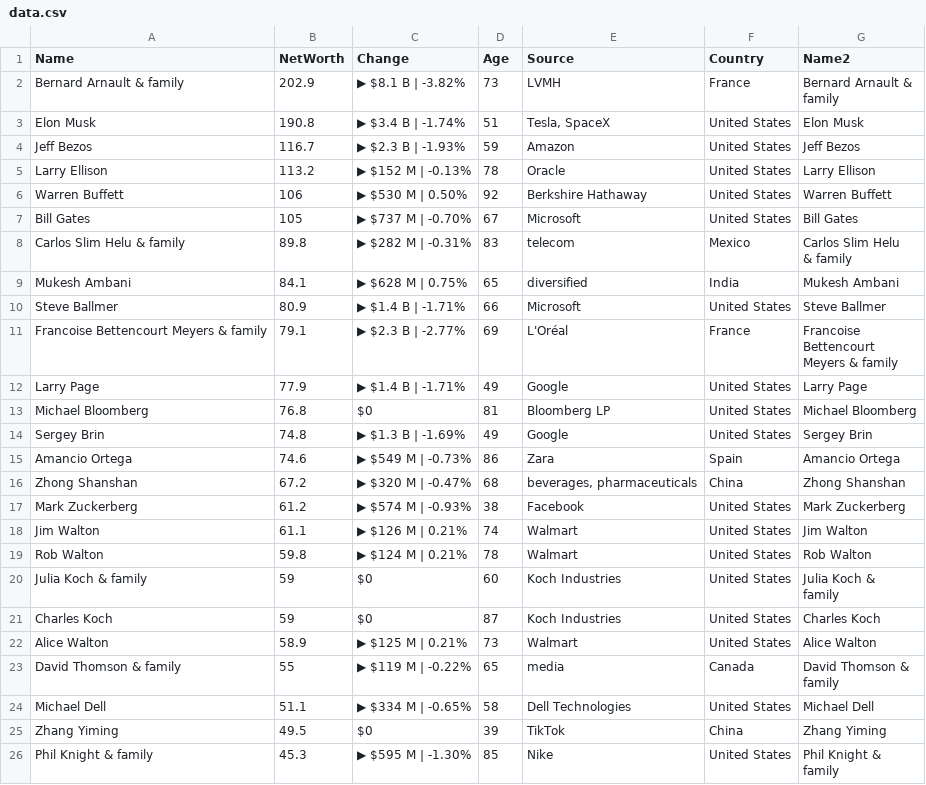
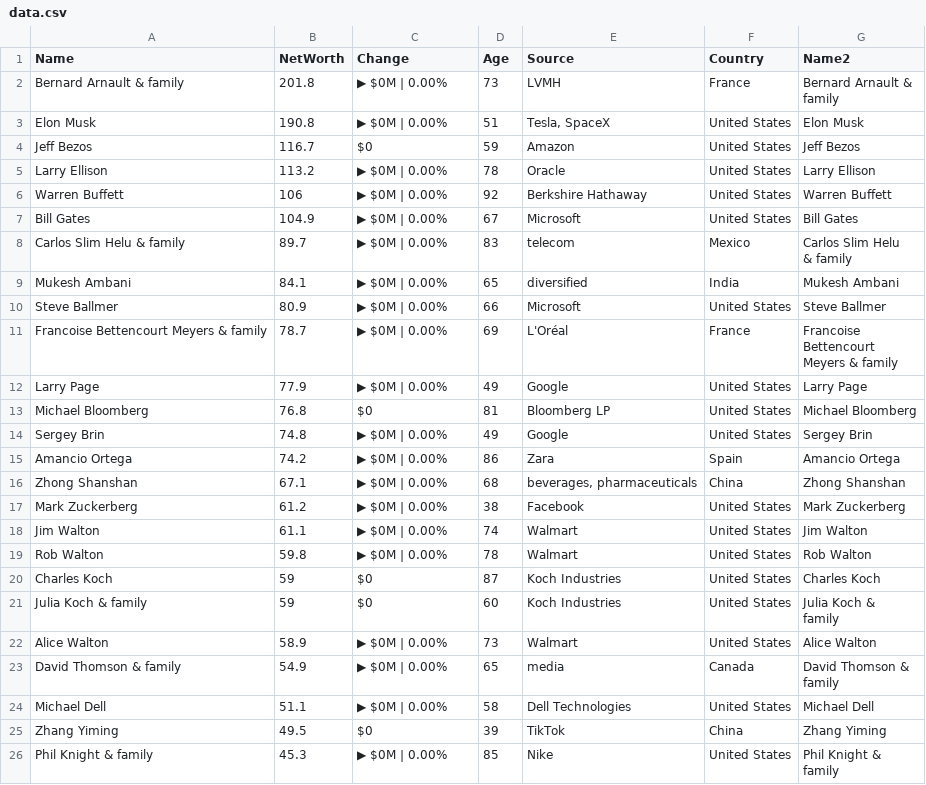
Before and after one commit to ckr4/bnaires, a CSV file: bnaires/data.csv, drawn as a sheet.

Commit message:
update bnaires

```diff
--- a/bnaires/data.csv
+++ b/bnaires/data.csv
@@ -1,33 +1,33 @@
 "Name","NetWorth","Change","Age","Source","Country","Name2"
-"Bernard Arnault & family",202.9,"▶ $8.1 B | -3.82%",73,"LVMH","France","Bernard Arnault &
-family"
-"Elon Musk",190.8,"▶ $3.4 B | -1.74%",51,"Tesla, SpaceX","United States","Elon Musk"
-"Jeff Bezos",116.7,"▶ $2.3 B | -1.93%",59,"Amazon","United States","Jeff Bezos"
-"Larry Ellison",113.2,"▶ $152 M | -0.13%",78,"Oracle","United States","Larry Ellison"
-"Warren Buffett",106,"▶ $530 M | 0.50%",92,"Berkshire Hathaway","United States","Warren Buffett"
-"Bill Gates",105,"▶ $737 M | -0.70%",67,"Microsoft","United States","Bill Gates"
-"Carlos Slim Helu & family",89.8,"▶ $282 M | -0.31%",83,"telecom","Mexico","Carlos Slim Helu
-& family"
-"Mukesh Ambani",84.1,"▶ $628 M | 0.75%",65,"diversified","India","Mukesh Ambani"
-"Steve Ballmer",80.9,"▶ $1.4 B | -1.71%",66,"Microsoft","United States","Steve Ballmer"
-"Francoise Bettencourt Meyers & family",79.1,"▶ $2.3 B | -2.77%",69,"L'Oréal","France","Francoise
-Bettencourt
-Meyers & family"
-"Larry Page",77.9,"▶ $1.4 B | -1.71%",49,"Google","United States","Larry Page"
+"Bernard Arnault & family",201.8,"▶ $0M | 0.00%",73,"LVMH","France","Bernard Arnault &
+family"
+"Elon Musk",190.8,"▶ $0M | 0.00%",51,"Tesla, SpaceX","United States","Elon Musk"
+"Jeff Bezos",116.7,"$0",59,"Amazon","United States","Jeff Bezos"
+"Larry Ellison",113.2,"▶ $0M | 0.00%",78,"Oracle","United States","Larry Ellison"
+"Warren Buffett",106,"▶ $0M | 0.00%",92,"Berkshire Hathaway","United States","Warren Buffett"
+"Bill Gates",104.9,"▶ $0M | 0.00%",67,"Microsoft","United States","Bill Gates"
+"Carlos Slim Helu & family",89.7,"▶ $0M | 0.00%",83,"telecom","Mexico","Carlos Slim Helu
+& family"
+"Mukesh Ambani",84.1,"▶ $0M | 0.00%",65,"diversified","India","Mukesh Ambani"
+"Steve Ballmer",80.9,"▶ $0M | 0.00%",66,"Microsoft","United States","Steve Ballmer"
+"Francoise Bettencourt Meyers & family",78.7,"▶ $0M | 0.00%",69,"L'Oréal","France","Francoise
+Bettencourt
+Meyers & family"
+"Larry Page",77.9,"▶ $0M | 0.00%",49,"Google","United States","Larry Page"
 "Michael Bloomberg",76.8,"$0",81,"Bloomberg LP","United States","Michael Bloomberg"
-"Sergey Brin",74.8,"▶ $1.3 B | -1.69%",49,"Google","United States","Sergey Brin"
-"Amancio Ortega",74.6,"▶ $549 M | -0.73%",86,"Zara","Spain","Amancio Ortega"
-"Zhong Shanshan",67.2,"▶ $320 M | -0.47%",68,"beverages, pharmaceuticals","China","Zhong Shanshan"
-"Mark Zuckerberg",61.2,"▶ $574 M | -0.93%",38,"Facebook","United States","Mark Zuckerberg"
-"Jim Walton",61.1,"▶ $126 M | 0.21%",74,"Walmart","United States","Jim Walton"
-"Rob Walton",59.8,"▶ $124 M | 0.21%",78,"Walmart","United States","Rob Walton"
+"Sergey Brin",74.8,"▶ $0M | 0.00%",49,"Google","United States","Sergey Brin"
+"Amancio Ortega",74.2,"▶ $0M | 0.00%",86,"Zara","Spain","Amancio Ortega"
+"Zhong Shanshan",67.1,"▶ $0M | 0.00%",68,"beverages, pharmaceuticals","China","Zhong Shanshan"
+"Mark Zuckerberg",61.2,"▶ $0M | 0.00%",38,"Facebook","United States","Mark Zuckerberg"
+"Jim Walton",61.1,"▶ $0M | 0.00%",74,"Walmart","United States","Jim Walton"
+"Rob Walton",59.8,"▶ $0M | 0.00%",78,"Walmart","United States","Rob Walton"
+"Charles Koch",59,"$0",87,"Koch Industries","United States","Charles Koch"
 "Julia Koch & family",59,"$0",60,"Koch Industries","United States","Julia Koch &
 family"
-"Charles Koch",59,"$0",87,"Koch Industries","United States","Charles Koch"
-"Alice Walton",58.9,"▶ $125 M | 0.21%",73,"Walmart","United States","Alice Walton"
-"David Thomson & family",55,"▶ $119 M | -0.22%",65,"media","Canada","David Thomson &
-family"
-"Michael Dell",51.1,"▶ $334 M | -0.65%",58,"Dell Technologies","United States","Michael Dell"
+"Alice Walton",58.9,"▶ $0M | 0.00%",73,"Walmart","United States","Alice Walton"
+"David Thomson & family",54.9,"▶ $0M | 0.00%",65,"media","Canada","David Thomson &
+family"
+"Michael Dell",51.1,"▶ $0M | 0.00%",58,"Dell Technologies","United States","Michael Dell"
 "Zhang Yiming",49.5,"$0",39,"TikTok","China","Zhang Yiming"
-"Phil Knight & family",45.3,"▶ $595 M | -1.30%",85,"Nike","United States","Phil Knight &
-family"
+"Phil Knight & family",45.3,"▶ $0M | 0.00%",85,"Nike","United States","Phil Knight &
+family"
```
Also changed, not shown: 1 other file.
